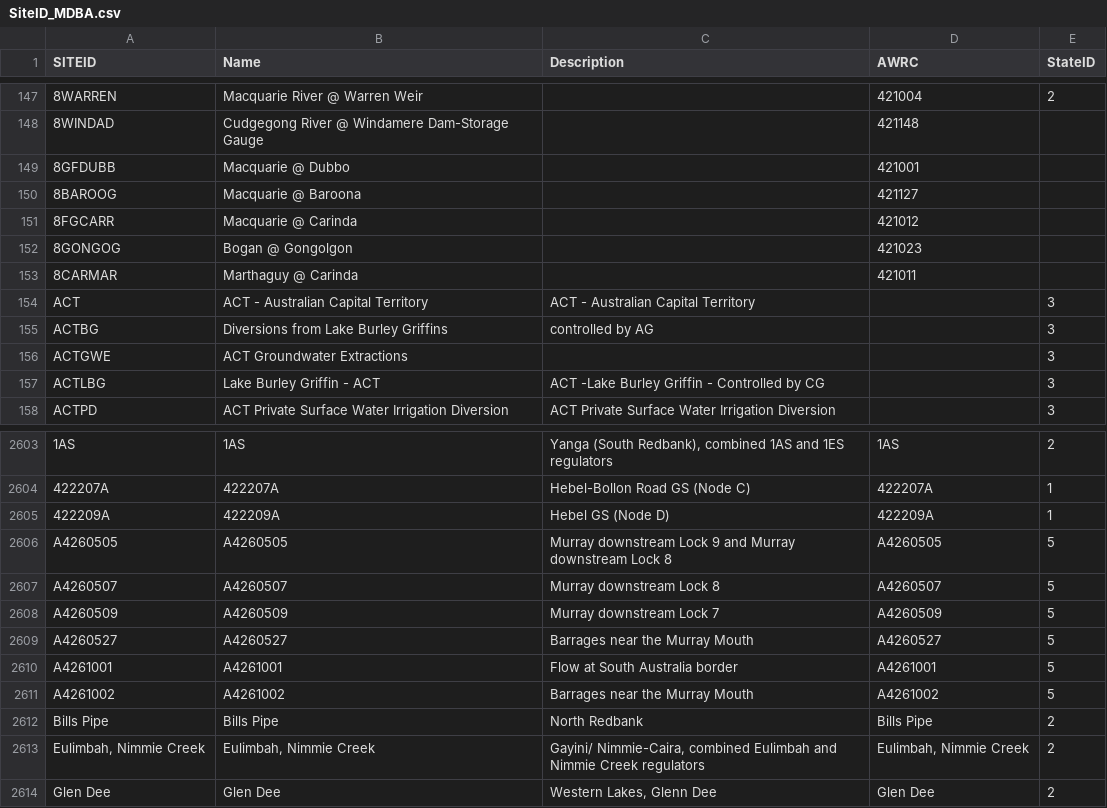
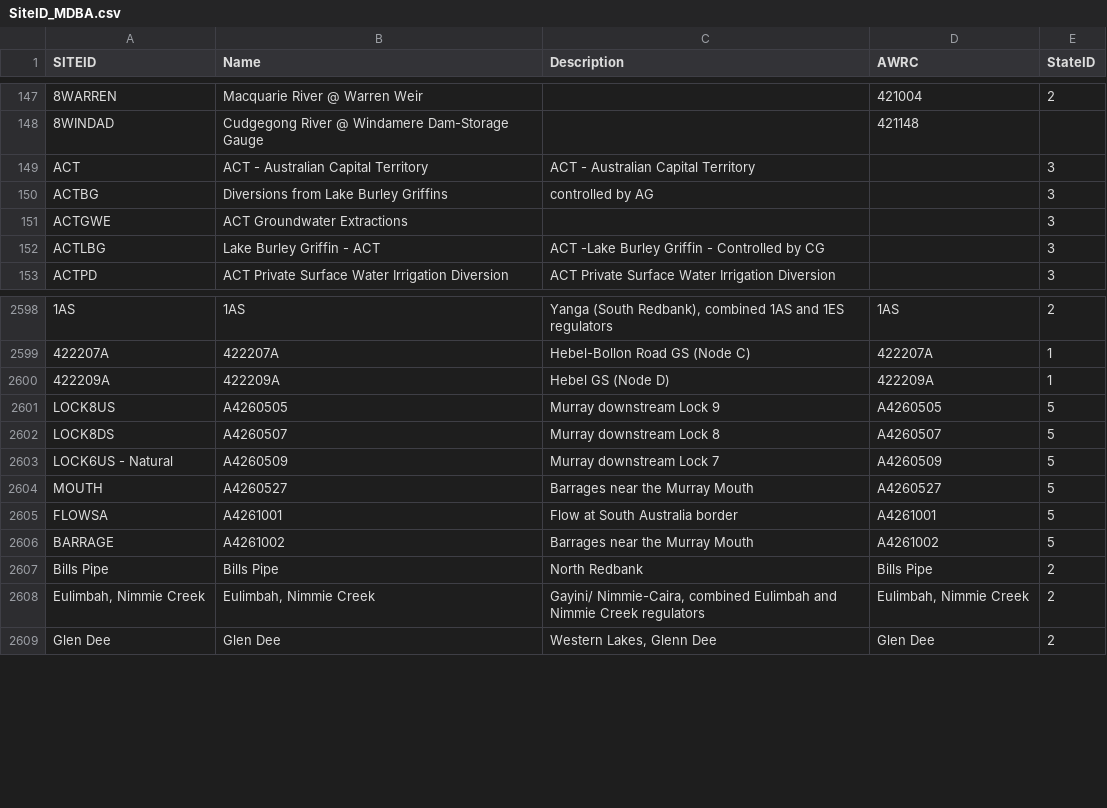
Before and after one commit to MDBAuth/EWR_tool, a CSV file: py_ewr/model_metadata/SiteID_MDBA.csv, drawn as a sheet; only a part is shown, gaps mark what is left out; removed rows and columns are numbered as before the commit, all else as after; the diff names each change by its address in the sheet, - before the commit and + after, or states it on an @@ line.

```diff
--- a/py_ewr/model_metadata/SiteID_MDBA.csv
+++ b/py_ewr/model_metadata/SiteID_MDBA.csv
-row 149: 8GFDUBB | Macquarie @ Dubbo |  | 421001
-row 150: 8BAROOG | Macquarie @ Baroona |  | 421127
-row 151: 8FGCARR | Macquarie @ Carinda |  | 421012
-row 152: 8GONGOG | Bogan @ Gongolgon |  | 421023
-row 153: 8CARMAR | Marthaguy @ Carinda |  | 421011
-A2601 (SITEID): A4260505
+A2601 (SITEID): LOCK8US
-C2601 (Description): Murray downstream Lock 9 and Murray downstream Lock 8
+C2601 (Description): Murray downstream Lock 9
-A2602 (SITEID): A4260507
+A2602 (SITEID): LOCK8DS
-A2603 (SITEID): A4260509
+A2603 (SITEID): LOCK6US - Natural
-A2604 (SITEID): A4260527
+A2604 (SITEID): MOUTH
-A2605 (SITEID): A4261001
+A2605 (SITEID): FLOWSA
-A2606 (SITEID): A4261002
+A2606 (SITEID): BARRAGE
```
Also changed, not shown: py_ewr/parameter_metadata/parameter_sheet.csv.
